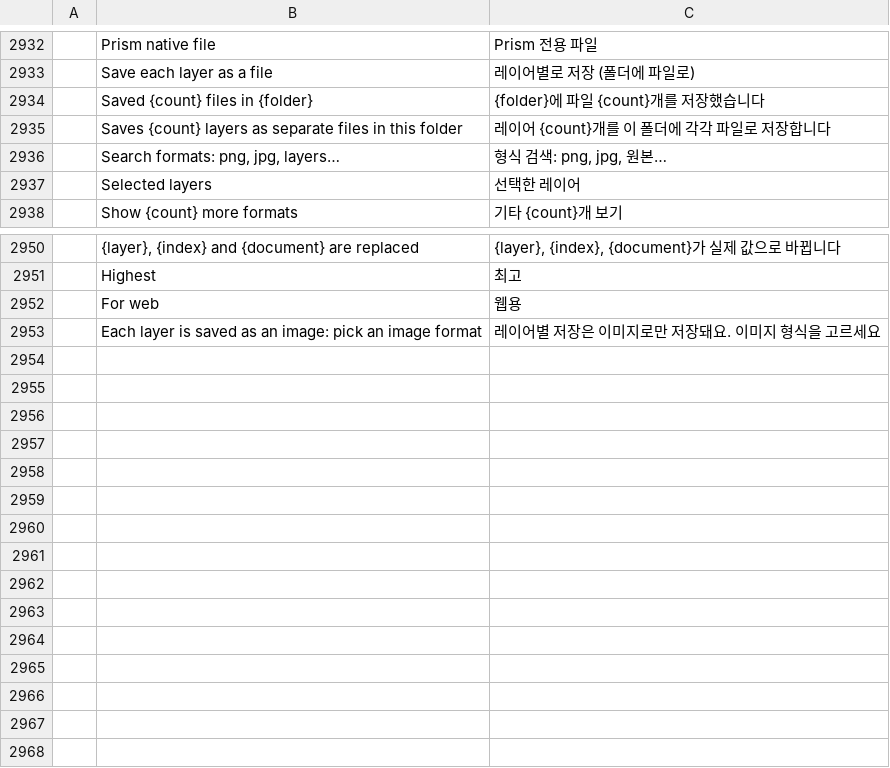
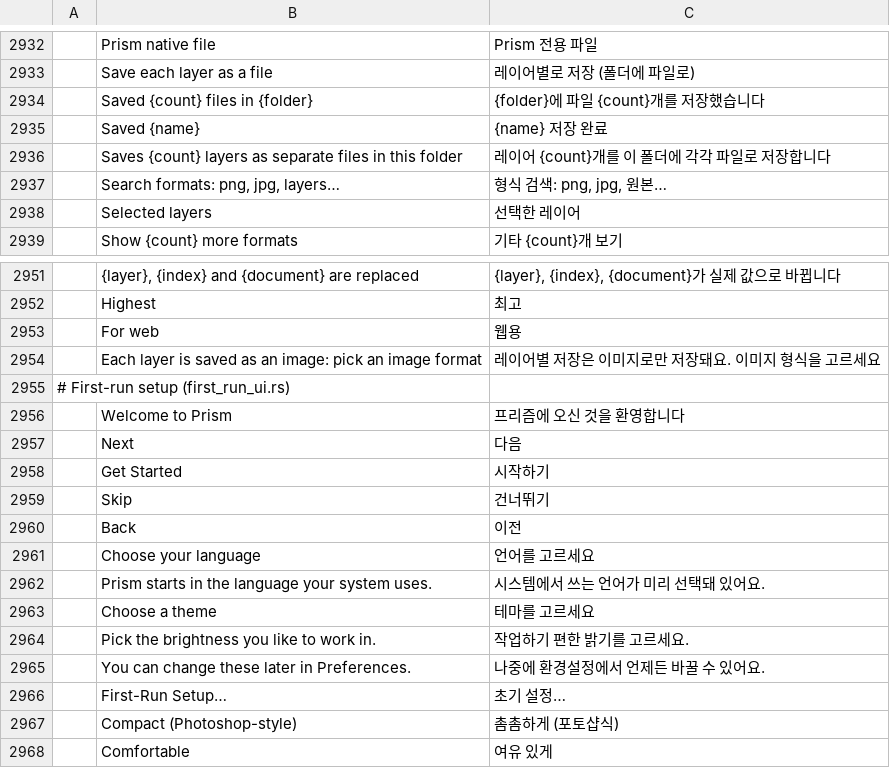
Before and after one commit to NK-Studio/prism, a TSV file: crates/ui-egui/src/i18n/ko.tsv, drawn as a sheet; only a part is shown, gaps mark what is left out; the diff names each change by its address in the sheet, - before the commit and + after, or states it on an @@ line.

```diff
--- a/crates/ui-egui/src/i18n/ko.tsv
+++ b/crates/ui-egui/src/i18n/ko.tsv
+row 2935:  | Saved {name} | {name} 저장 완료
+row 2955: # First-run setup (first_run_ui.rs)
+row 2956:  | Welcome to Prism | 프리즘에 오신 것을 환영합니다
+row 2957:  | Next | 다음
+row 2958:  | Get Started | 시작하기
+row 2959:  | Skip | 건너뛰기
+row 2960:  | Back | 이전
+row 2961:  | Choose your language | 언어를 고르세요
+row 2962:  | Prism starts in the language your system uses. | 시스템에서 쓰는 언어가 미리 선택돼 있어요.
+row 2963:  | Choose a theme | 테마를 고르세요
+row 2964:  | Pick the brightness you like to work in. | 작업하기 편한 밝기를 고르세요.
+row 2965:  | You can change these later in Preferences. | 나중에 환경설정에서 언제든 바꿀 수 있어요.
+row 2966:  | First-Run Setup… | 초기 설정…
+row 2967:  | Compact (Photoshop-style) | 촘촘하게 (포토샵식)
+row 2968:  | Comfortable | 여유 있게
```
Also changed, not shown: 55 other files.
